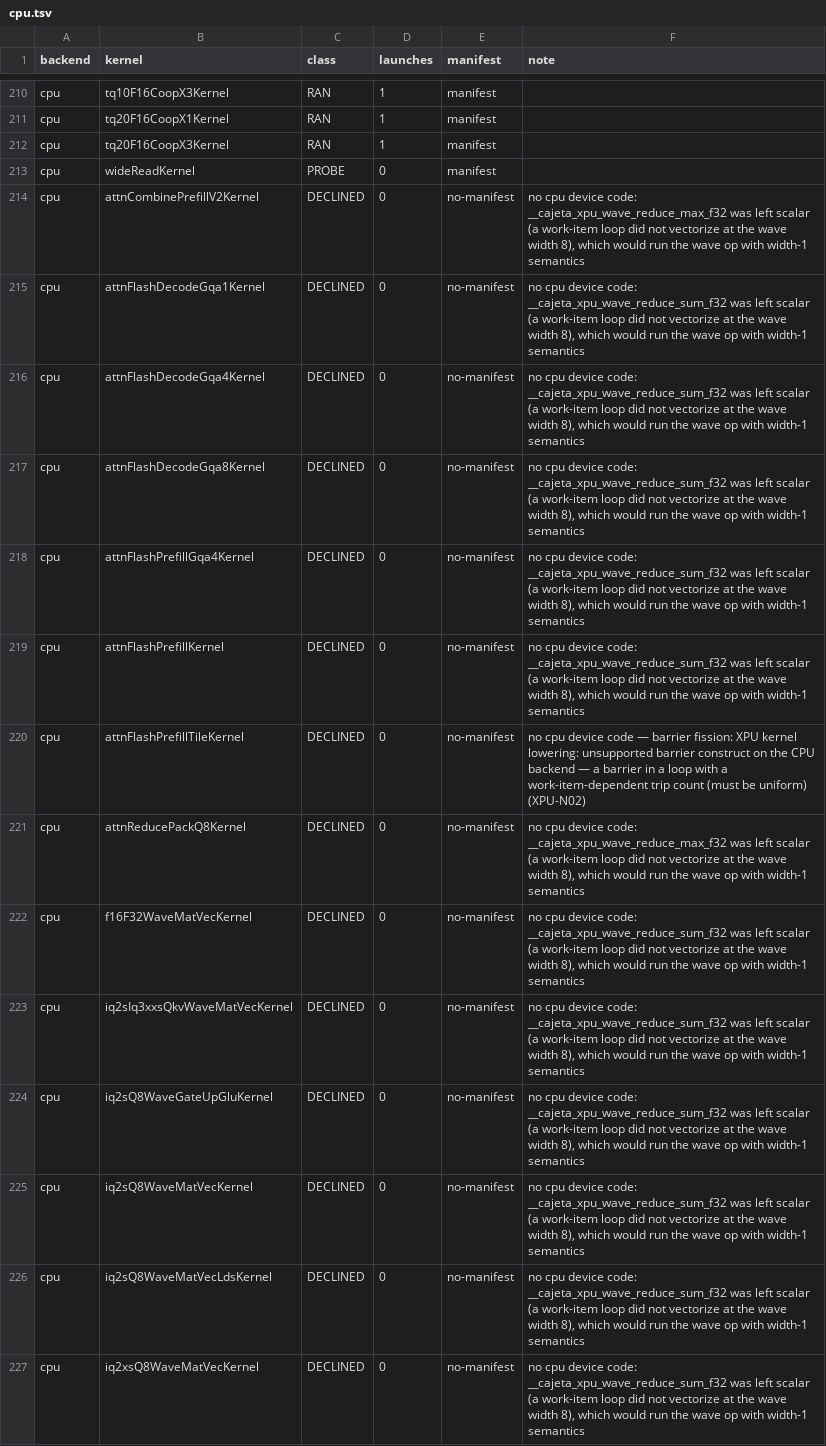
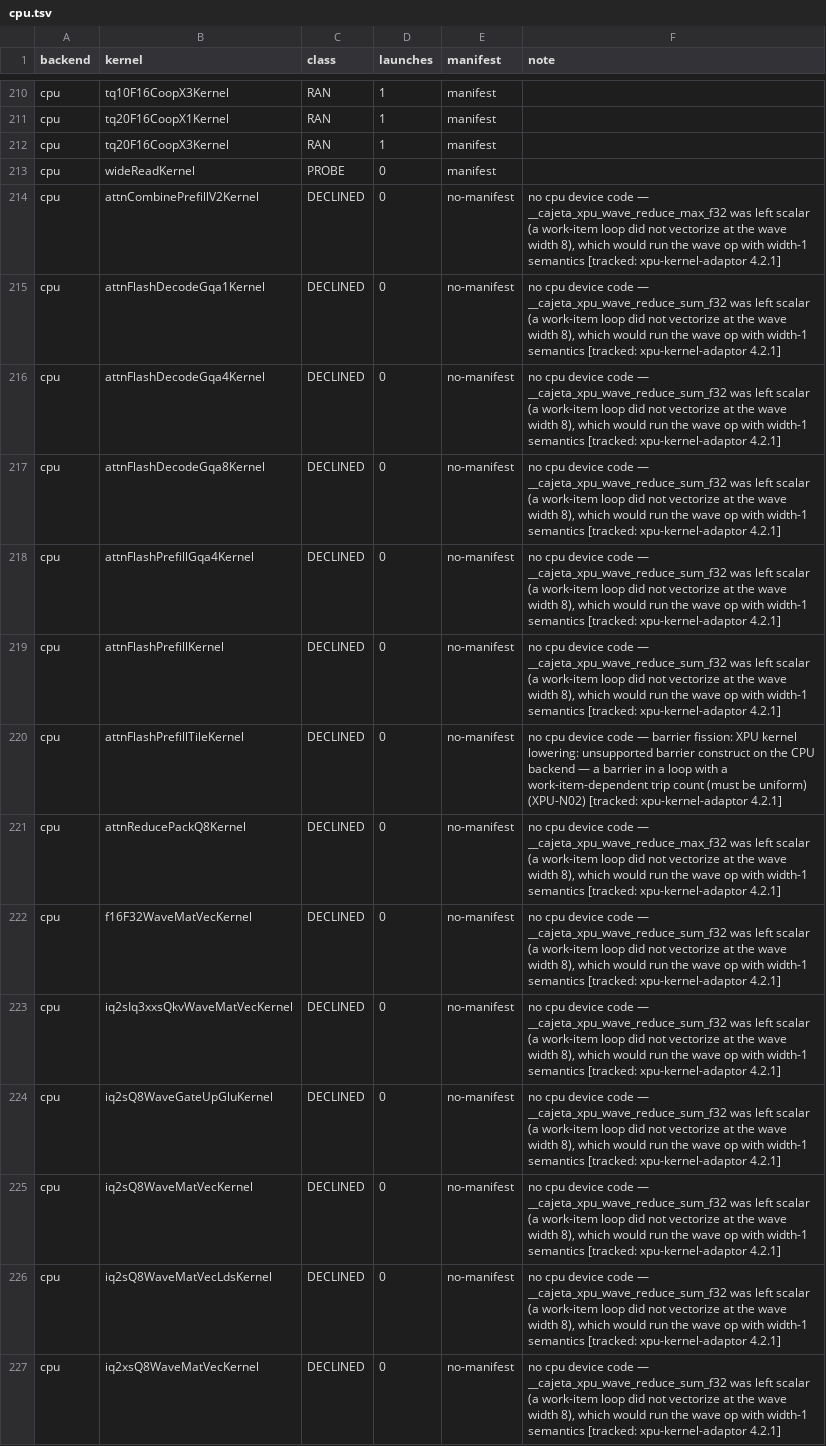
Before and after one commit to jklappenbach/cajeta-llm, a TSV file: census/cpu.tsv, drawn as a sheet; only a part is shown, gaps mark what is left out; the diff covers the shown part only; the diff names each change by its address in the sheet, - before the commit and + after, or states it on an @@ line.

```diff
--- a/census/cpu.tsv
+++ b/census/cpu.tsv
-F214 (note): …cpu device code: __cajeta_xpu_wave_reduce_max_f32 was left scalar (a work-item loop did not vectorize at the wave width 8), which would run the wave op with width-1 semantics
+F214 (note): …cpu device code — __cajeta_xpu_wave_reduce_max_f32 was left scalar (a work-item loop did not vectorize at the wave width 8), which would run the wave op with width-1 semantics [tracked: xpu-kernel-adaptor 4.2.1]
-F215:F219 (note): …cpu device code: __cajeta_xpu_wave_reduce_sum_f32 was left scalar (a work-item loop did not vectorize at the wave width 8), which would run the wave op with width-1 semantics
+F215:F219 (note): …cpu device code — __cajeta_xpu_wave_reduce_sum_f32 was left scalar (a work-item loop did not vectorize at the wave width 8), which would run the wave op with width-1 semantics [tracked: xpu-kernel-adaptor 4.2.1]
-F220 (note): …uniform) (XPU-N02)
+F220 (note): …uniform) (XPU-N02) [tracked: xpu-kernel-adaptor 4.2.1]
-F221 (note): …cpu device code: __cajeta_xpu_wave_reduce_max_f32 was left scalar (a work-item loop did not vectorize at the wave width 8), which would run the wave op with width-1 semantics
+F221 (note): …cpu device code — __cajeta_xpu_wave_reduce_max_f32 was left scalar (a work-item loop did not vectorize at the wave width 8), which would run the wave op with width-1 semantics [tracked: xpu-kernel-adaptor 4.2.1]
-F222:F227 (note): …cpu device code: __cajeta_xpu_wave_reduce_sum_f32 was left scalar (a work-item loop did not vectorize at the wave width 8), which would run the wave op with width-1 semantics
+F222:F227 (note): …cpu device code — __cajeta_xpu_wave_reduce_sum_f32 was left scalar (a work-item loop did not vectorize at the wave width 8), which would run the wave op with width-1 semantics [tracked: xpu-kernel-adaptor 4.2.1]
```
Also changed, not shown: 42 edited cells elsewhere in this file, census/nvptx.tsv, 10 other files.
